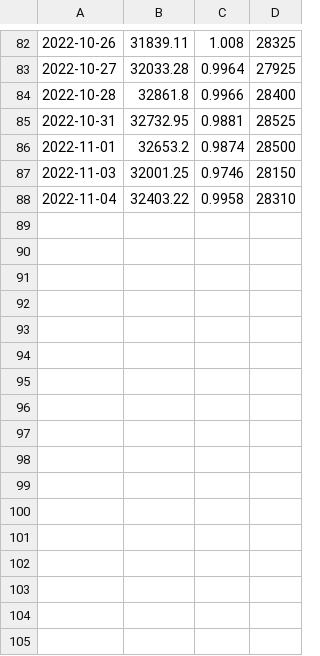
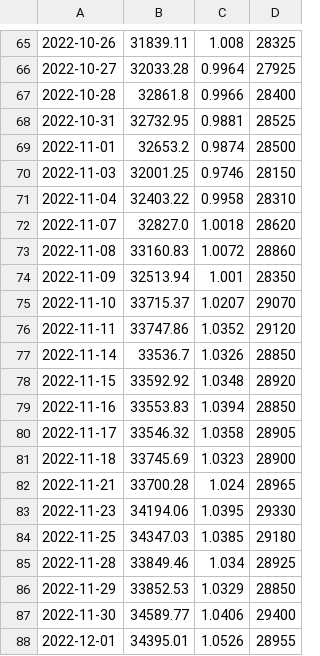
Before and after one commit to BEROCHLU/sakata, a CSV file: csv/datexyt.csv, drawn as a sheet; only a part is shown, gaps mark what is left out; the diff covers the shown part only; the diff names each change by its address in the sheet, - before the commit and + after, or states it on an @@ line.

```diff
--- a/csv/datexyt.csv
+++ b/csv/datexyt.csv
+row 72: 2022-11-07 | 32827.0 | 1.0018 | 28620
+row 73: 2022-11-08 | 33160.83 | 1.0072 | 28860
+row 74: 2022-11-09 | 32513.94 | 1.001 | 28350
+row 75: 2022-11-10 | 33715.37 | 1.0207 | 29070
+row 76: 2022-11-11 | 33747.86 | 1.0352 | 29120
+row 77: 2022-11-14 | 33536.7 | 1.0326 | 28850
+row 78: 2022-11-15 | 33592.92 | 1.0348 | 28920
+row 79: 2022-11-16 | 33553.83 | 1.0394 | 28850
+row 80: 2022-11-17 | 33546.32 | 1.0358 | 28905
+row 81: 2022-11-18 | 33745.69 | 1.0323 | 28900
+row 82: 2022-11-21 | 33700.28 | 1.024 | 28965
+row 83: 2022-11-23 | 34194.06 | 1.0395 | 29330
+row 84: 2022-11-25 | 34347.03 | 1.0385 | 29180
+row 85: 2022-11-28 | 33849.46 | 1.034 | 28925
+row 86: 2022-11-29 | 33852.53 | 1.0329 | 28850
+row 87: 2022-11-30 | 34589.77 | 1.0406 | 29400
+row 88: 2022-12-01 | 34395.01 | 1.0526 | 28955
```
Also changed, not shown: 17 removed rows elsewhere in this file, csv/hdatexyt.csv, 4 other files.
